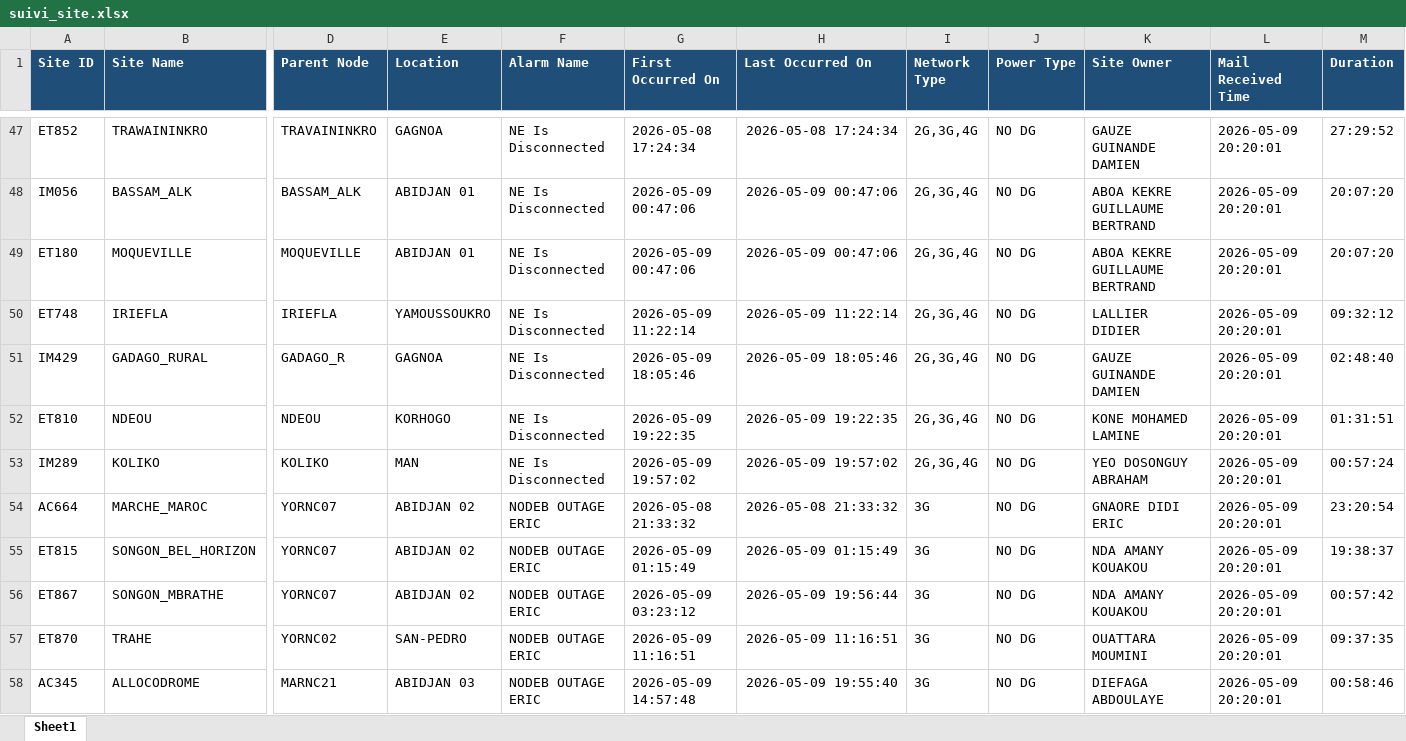
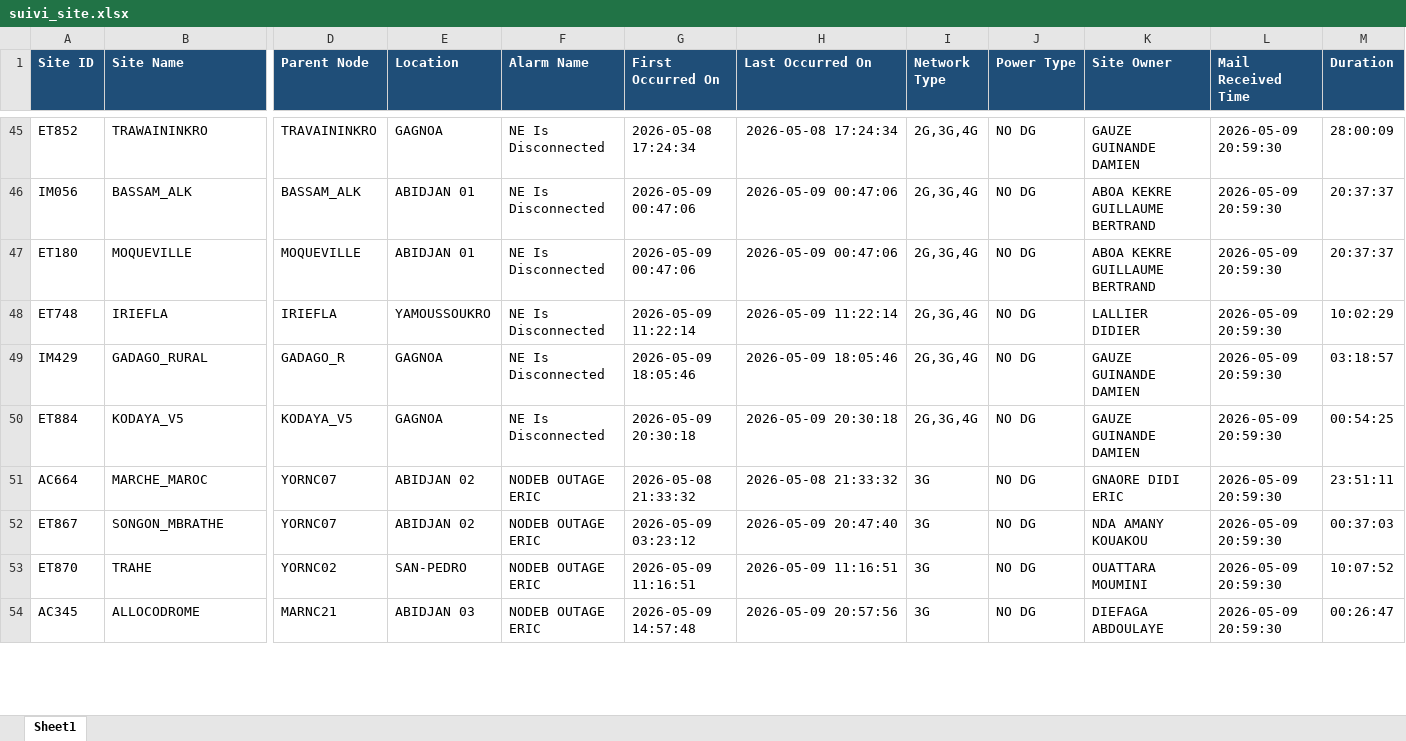
Before and after one commit to sdemcbc/suivi_nodes, an Excel workbook: suivi_site.xlsx, sheet Sheet1, drawn as a sheet; only a part is shown, gaps mark what is left out; values as stored, in another font and other column widths than the file's, no borders; removed rows and columns are numbered as before the commit, all else as after; rows hold the shown columns only; the diff covers the shown part only; the diff names each change by its address in the sheet, - before the commit and + after, or states it on an @@ line.

```diff
--- a/suivi_site.xlsx (sheet Sheet1)
+++ b/suivi_site.xlsx (sheet Sheet1)
-L45:L49 (Mail Received Time): 2026-05-09 20:20:01
+L45:L49 (Mail Received Time): 2026-05-09 20:59:30
-M45 (Duration): 27:29:52
+M45 (Duration): 28:00:09
-M46:M47 (Duration): 20:07:20
+M46:M47 (Duration): 20:37:37
-M48 (Duration): 09:32:12
+M48 (Duration): 10:02:29
-M49 (Duration): 02:48:40
+M49 (Duration): 03:18:57
-row 52: ET810 | NDEOU | NDEOU | KORHOGO | NE Is Disconnected | 2026-05-09 19:22:35 | 2026-05-09 19:22:35 | 2G,3G,4G | NO DG | KONE MOHAMED LAMINE | 2026-05-09 20:20:01 | 01:31:51
-row 53: IM289 | KOLIKO | KOLIKO | MAN | NE Is Disconnected | 2026-05-09 19:57:02 | 2026-05-09 19:57:02 | 2G,3G,4G | NO DG | YEO DOSONGUY ABRAHAM | 2026-05-09 20:20:01 | 00:57:24
+row 50: ET884 | KODAYA_V5 | KODAYA_V5 | GAGNOA | NE Is Disconnected | 2026-05-09 20:30:18 | 2026-05-09 20:30:18 | 2G,3G,4G | NO DG | GAUZE GUINANDE DAMIEN | 2026-05-09 20:59:30 | 00:54:25
-L51 (Mail Received Time): 2026-05-09 20:20:01
+L51 (Mail Received Time): 2026-05-09 20:59:30
-M51 (Duration): 23:20:54
+M51 (Duration): 23:51:11
-row 55: ET815 | SONGON_BEL_HORIZON | YORNC07 | ABIDJAN 02 | NODEB OUTAGE ERIC | 2026-05-09 01:15:49 | 2026-05-09 01:15:49 | 3G | NO DG | NDA AMANY KOUAKOU | 2026-05-09 20:20:01 | 19:38:37
-H52 (Last Occurred On): 2026-05-09 19:56:44
+H52 (Last Occurred On): 2026-05-09 20:47:40
-L52:L54 (Mail Received Time): 2026-05-09 20:20:01
+L52:L54 (Mail Received Time): 2026-05-09 20:59:30
-M52 (Duration): 00:57:42
+M52 (Duration): 00:37:03
-M53 (Duration): 09:37:35
+M53 (Duration): 10:07:52
-H54 (Last Occurred On): 2026-05-09 19:55:40
+H54 (Last Occurred On): 2026-05-09 20:57:56
-M54 (Duration): 00:58:46
+M54 (Duration): 00:26:47
```
Also changed, not shown: 16 added rows, 20 removed rows and 89 edited cells elsewhere in this sheet, suivi_vswr.xlsx.
